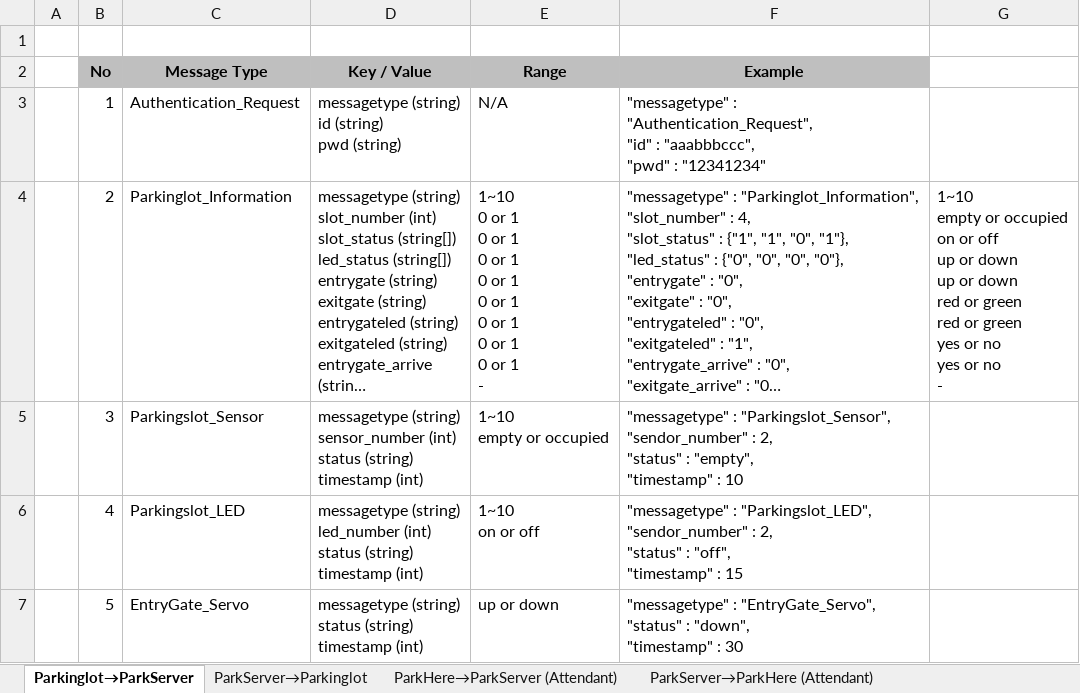
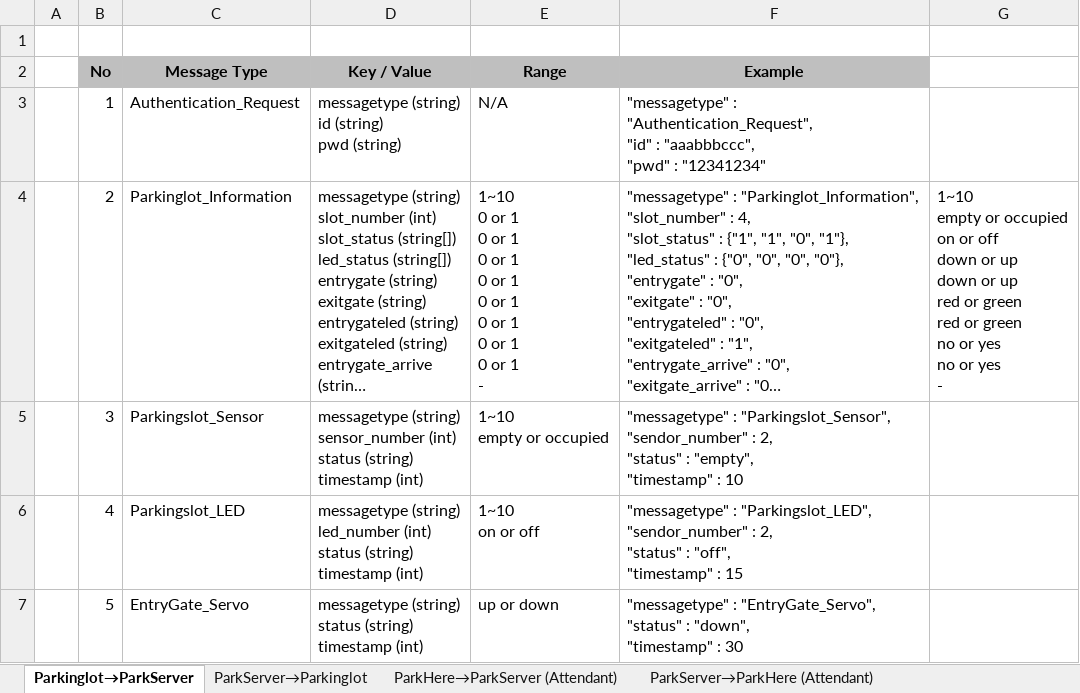
Before and after one commit to iluvjinhee/SureParkSystem, an Excel workbook: DesignDocuments/(5Team_Design_001) Interface description document.xlsx, sheet Parkinglot→ParkServer, drawn as a sheet; only a part is shown; long unchanged cells end in …; values as stored, in another font and other column widths than the file's, no borders; ↵ is a line break in a cell; the diff names each change by its address in the sheet, - before the commit and + after, or states it on an @@ line.

Commit message:
server-lot 인터페이스 예제 수정

```diff
--- a/DesignDocuments/(5Team_Design_001) Interface description document.xlsx (sheet Parkinglot→ParkServer)
+++ b/DesignDocuments/(5Team_Design_001) Interface description document.xlsx (sheet Parkinglot→ParkServer)
-G4: …or off ↵ up or down ↵ up or down ↵ red or green ↵ red or green ↵ yes or no ↵ yes or no ↵ -
+G4: …or off ↵ down or up ↵ down or up ↵ red or green ↵ red or green ↵ no or yes ↵ no or yes ↵ -
```
